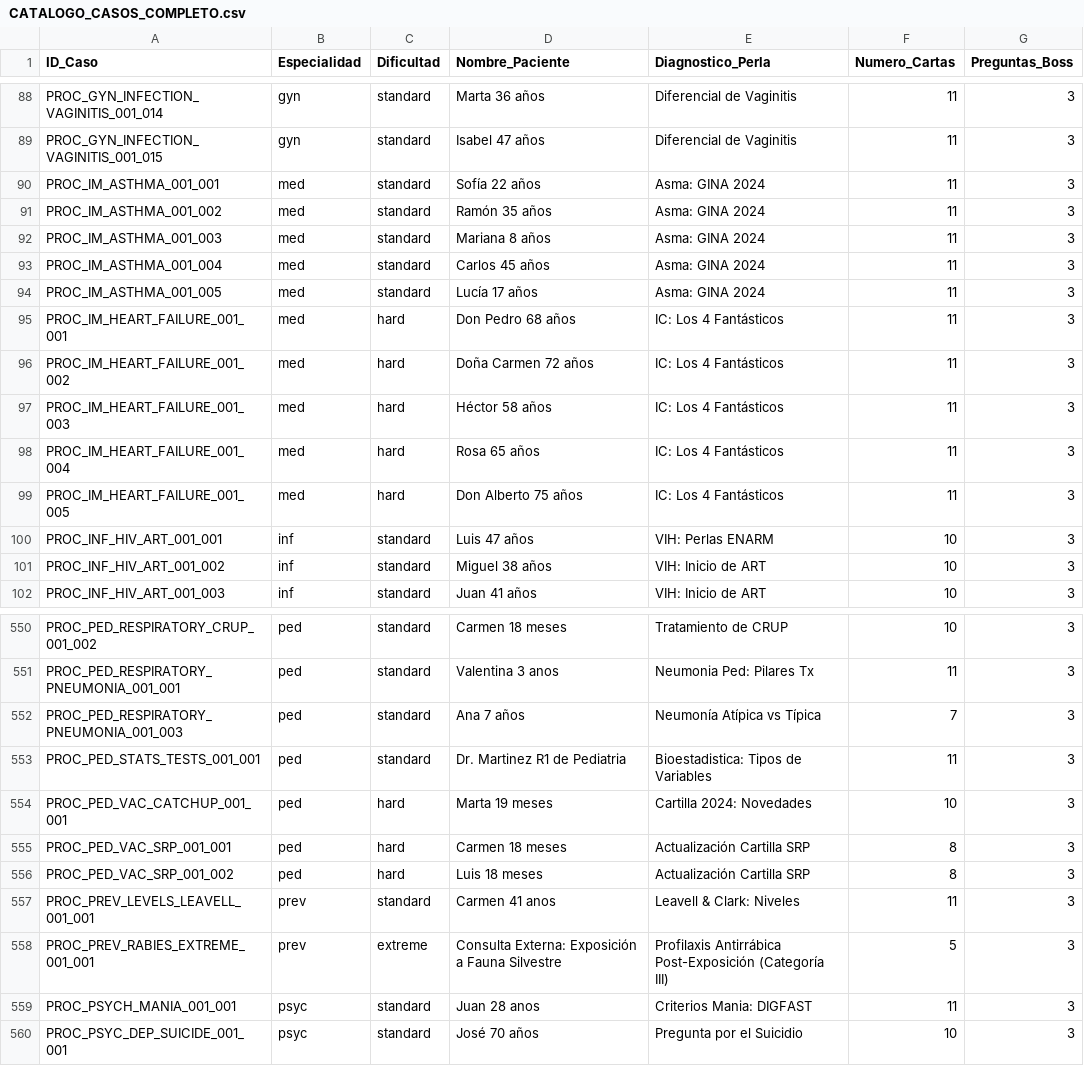
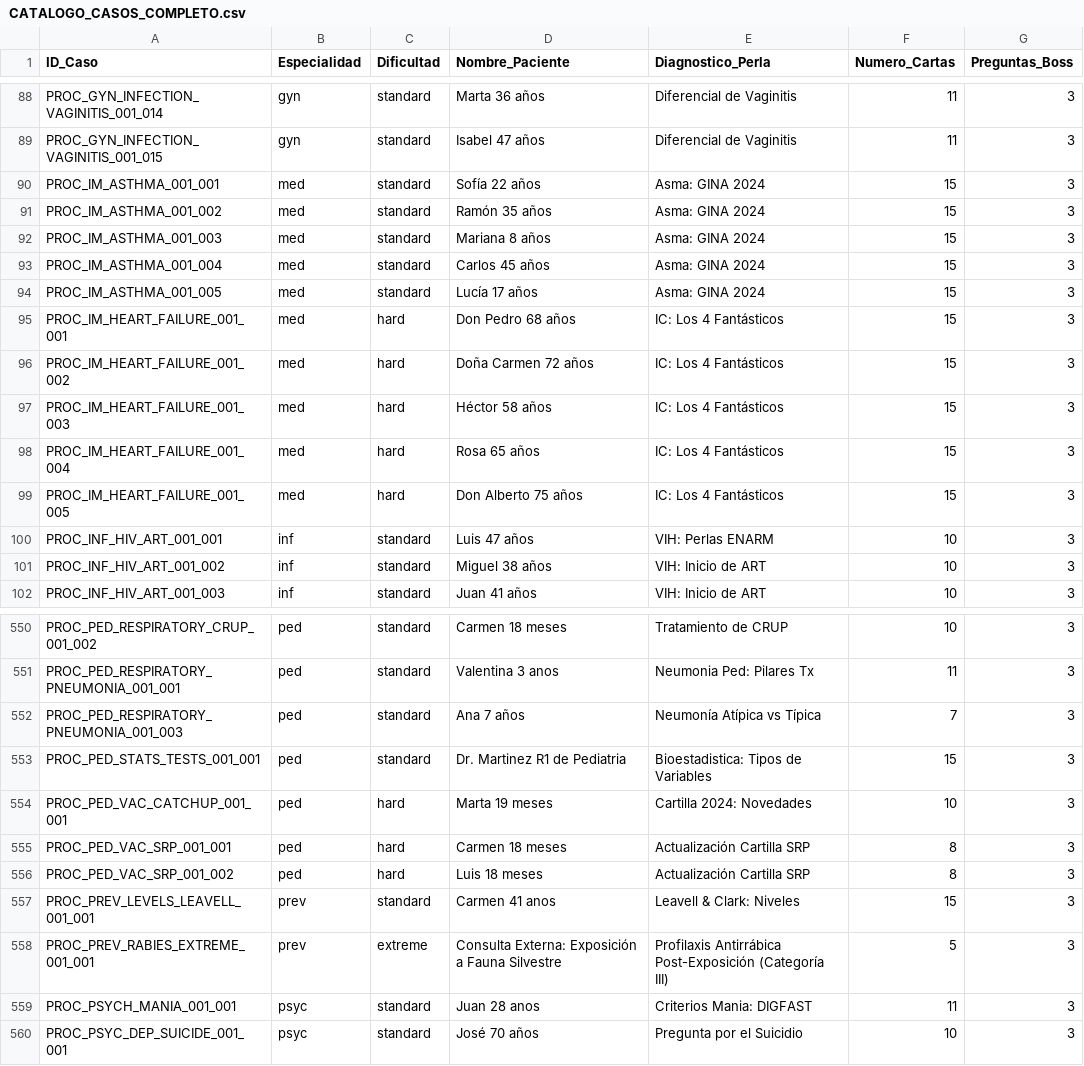
Before and after one commit to pataforista/Dr_Swipe_Specs, a CSV file: CATALOGO_CASOS_COMPLETO.csv, drawn as a sheet; only a part is shown, gaps mark what is left out; the diff covers the shown part only.

```diff
--- a/CATALOGO_CASOS_COMPLETO.csv
+++ b/CATALOGO_CASOS_COMPLETO.csv
@@ -89,12 +89,12 @@ PROC_GYN_INFECTION_VAGINITIS_001_014,gyn,standard,Marta 36 años,Diferencial de
 PROC_GYN_INFECTION_VAGINITIS_001_015,gyn,standard,Isabel 47 años,Diferencial de Vaginitis,11,3
-PROC_IM_ASTHMA_001_001,med,standard,Sofía 22 años,Asma: GINA 2024,11,3
-PROC_IM_ASTHMA_001_002,med,standard,Ramón 35 años,Asma: GINA 2024,11,3
-PROC_IM_ASTHMA_001_003,med,standard,Mariana 8 años,Asma: GINA 2024,11,3
-PROC_IM_ASTHMA_001_004,med,standard,Carlos 45 años,Asma: GINA 2024,11,3
-PROC_IM_ASTHMA_001_005,med,standard,Lucía 17 años,Asma: GINA 2024,11,3
-PROC_IM_HEART_FAILURE_001_001,med,hard,Don Pedro 68 años,IC: Los 4 Fantásticos,11,3
-PROC_IM_HEART_FAILURE_001_002,med,hard,Doña Carmen 72 años,IC: Los 4 Fantásticos,11,3
-PROC_IM_HEART_FAILURE_001_003,med,hard,Héctor 58 años,IC: Los 4 Fantásticos,11,3
-PROC_IM_HEART_FAILURE_001_004,med,hard,Rosa 65 años,IC: Los 4 Fantásticos,11,3
-PROC_IM_HEART_FAILURE_001_005,med,hard,Don Alberto 75 años,IC: Los 4 Fantásticos,11,3
+PROC_IM_ASTHMA_001_001,med,standard,Sofía 22 años,Asma: GINA 2024,15,3
+PROC_IM_ASTHMA_001_002,med,standard,Ramón 35 años,Asma: GINA 2024,15,3
+PROC_IM_ASTHMA_001_003,med,standard,Mariana 8 años,Asma: GINA 2024,15,3
+PROC_IM_ASTHMA_001_004,med,standard,Carlos 45 años,Asma: GINA 2024,15,3
+PROC_IM_ASTHMA_001_005,med,standard,Lucía 17 años,Asma: GINA 2024,15,3
+PROC_IM_HEART_FAILURE_001_001,med,hard,Don Pedro 68 años,IC: Los 4 Fantásticos,15,3
+PROC_IM_HEART_FAILURE_001_002,med,hard,Doña Carmen 72 años,IC: Los 4 Fantásticos,15,3
+PROC_IM_HEART_FAILURE_001_003,med,hard,Héctor 58 años,IC: Los 4 Fantásticos,15,3
+PROC_IM_HEART_FAILURE_001_004,med,hard,Rosa 65 años,IC: Los 4 Fantásticos,15,3
+PROC_IM_HEART_FAILURE_001_005,med,hard,Don Alberto 75 años,IC: Los 4 Fantásticos,15,3
 PROC_INF_HIV_ART_001_001,inf,standard,Luis 47 años,VIH: Perlas ENARM,10,3
@@ -552,3 +552,3 @@ PROC_PED_RESPIRATORY_PNEUMONIA_001_001,ped,standard,Valentina 3 anos,Neumonia Pe
 PROC_PED_RESPIRATORY_PNEUMONIA_001_003,ped,standard,Ana 7 años,Neumonía Atípica vs Típica,7,3
-PROC_PED_STATS_TESTS_001_001,ped,standard,Dr. Martinez R1 de Pediatria,Bioestadistica: Tipos de Variables,11,3
+PROC_PED_STATS_TESTS_001_001,ped,standard,Dr. Martinez R1 de Pediatria,Bioestadistica: Tipos de Variables,15,3
 PROC_PED_VAC_CATCHUP_001_001,ped,hard,Marta 19 meses,Cartilla 2024: Novedades,10,3
@@ -556,3 +556,3 @@ PROC_PED_VAC_SRP_001_001,ped,hard,Carmen 18 meses,Actualización Cartilla SRP,8,
 PROC_PED_VAC_SRP_001_002,ped,hard,Luis 18 meses,Actualización Cartilla SRP,8,3
-PROC_PREV_LEVELS_LEAVELL_001_001,prev,standard,Carmen 41 anos,Leavell & Clark: Niveles,11,3
+PROC_PREV_LEVELS_LEAVELL_001_001,prev,standard,Carmen 41 anos,Leavell & Clark: Niveles,15,3
 PROC_PREV_RABIES_EXTREME_001_001,prev,extreme,Consulta Externa: Exposición a Fauna Silvestre,Profilaxis Antirrábica Post-Exposición (Categoría III),5,3
```
Also changed, not shown: 20 edited cells elsewhere in this file, REVISION_CONTENIDO_JUGABILIDAD.csv, 33 other files.
